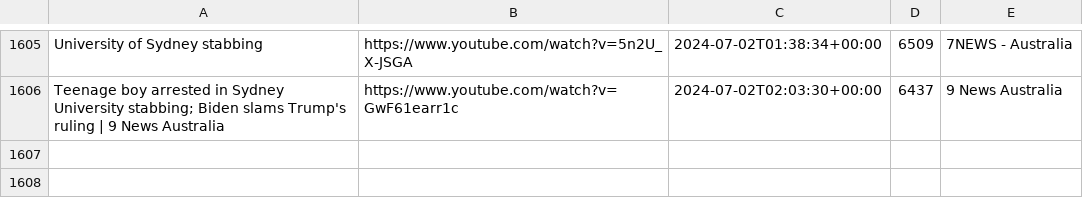
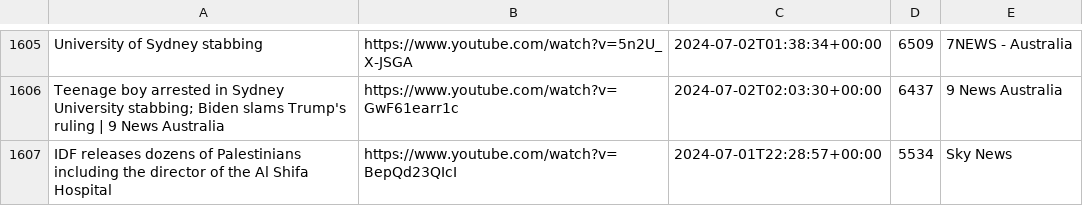
Before and after one commit to alexlaverty/aussienewsvideos, a CSV file: videos.csv, drawn as a sheet; only a part is shown, gaps mark what is left out; the diff names each change by its address in the sheet, - before the commit and + after, or states it on an @@ line.

```diff
--- a/videos.csv
+++ b/videos.csv
+row 1607: IDF releases dozens of Palestinians including the director of the Al Shifa Hospital | https://www.youtube.com/watch?v=BepQd23QIcI | 2024-07-01T22:28:57+00:00 | 5534 | Sky News
```
